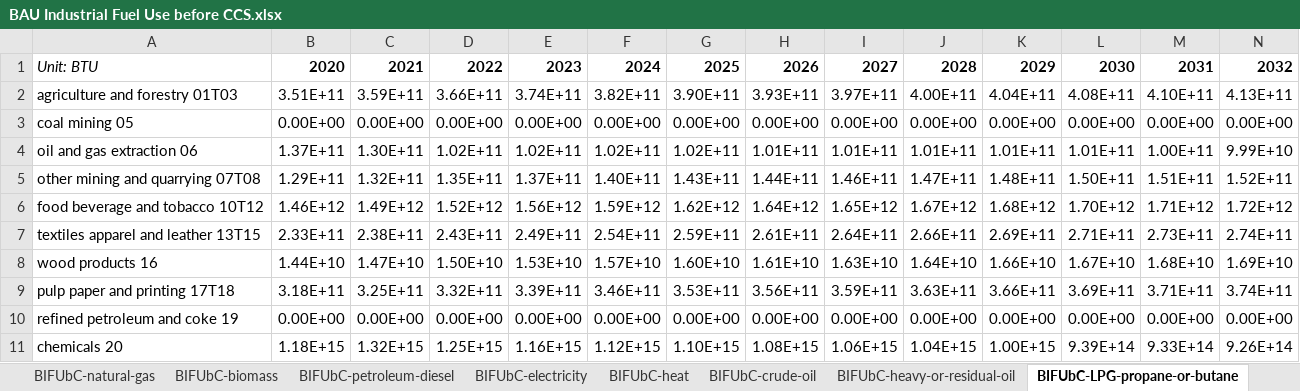
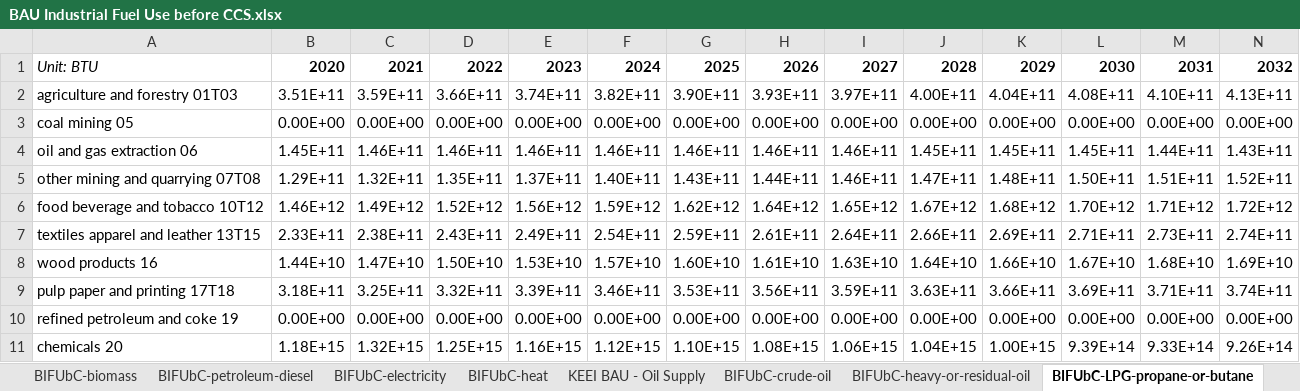
Before and after one commit to EnergyInnovation/eps-southkorea, an Excel workbook: InputData/indst/BIFUbC/BAU Industrial Fuel Use before CCS.xlsx, sheet BIFUbC-LPG-propane-or-butane, drawn as a sheet; only a part is shown; values as stored, in another font and other column widths than the file's, no borders; charts and pictures not drawn; removed rows and columns are numbered as before the commit, all else as after; rows hold the shown columns only; the diff names each change by its address in the sheet, - before the commit and + after, or states it on an @@ line.

Commit message:
BIFUbC and BFPaT updates

```diff
--- a/InputData/indst/BIFUbC/BAU Industrial Fuel Use before CCS.xlsx (sheet BIFUbC-LPG-propane-or-butane)
+++ b/InputData/indst/BIFUbC/BAU Industrial Fuel Use before CCS.xlsx (sheet BIFUbC-LPG-propane-or-butane)
-row 4: oil and gas extraction 06 | 1.37E+11 | 1.30E+11 | 1.02E+11 | 1.02E+11 | 1.02E+11 | 1.02E+11 | 1.01E+11 | 1.01E+11 | 1.01E+11 | 1.01E+11 | 1.01E+11 | 1.00E+11 | 9.99E+10
+row 4: oil and gas extraction 06 | 1.45E+11 | 1.46E+11 | 1.46E+11 | 1.46E+11 | 1.46E+11 | 1.46E+11 | 1.46E+11 | 1.46E+11 | 1.45E+11 | 1.45E+11 | 1.45E+11 | 1.44E+11 | 1.43E+11
```
Also changed, not shown: sheet sum_all, sheet BIFUbC-crude-oil, sheet KEEI BAU - Oil Supply, other sheet tabs, formulas that keep their value, charts or pictures, InputData/CSV Export Tool.xlsm, 11 other files.
